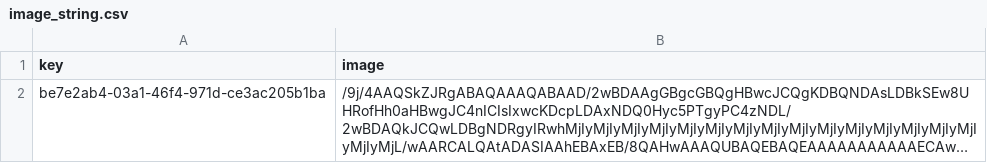
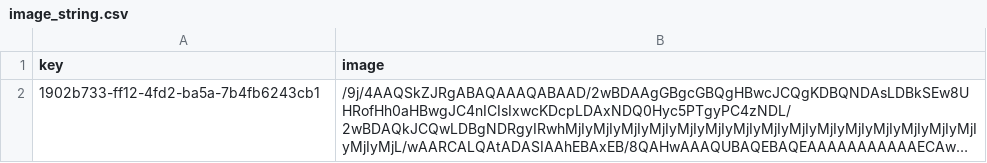
Before and after one commit to spacemonqi/microwave-imaging, a CSV file: src/image_string.csv, drawn as a sheet; long unchanged cells end in …; the diff names each change by its address in the sheet, - before the commit and + after, or states it on an @@ line.

```diff
--- a/src/image_string.csv
+++ b/src/image_string.csv
-A2 (key): be7e2ab4-03a1-46f4-971d-ce3ac205b1ba
+A2 (key): 1902b733-ff12-4fd2-ba5a-7b4fb6243cb1
```
Also changed, not shown: 2 other files.
